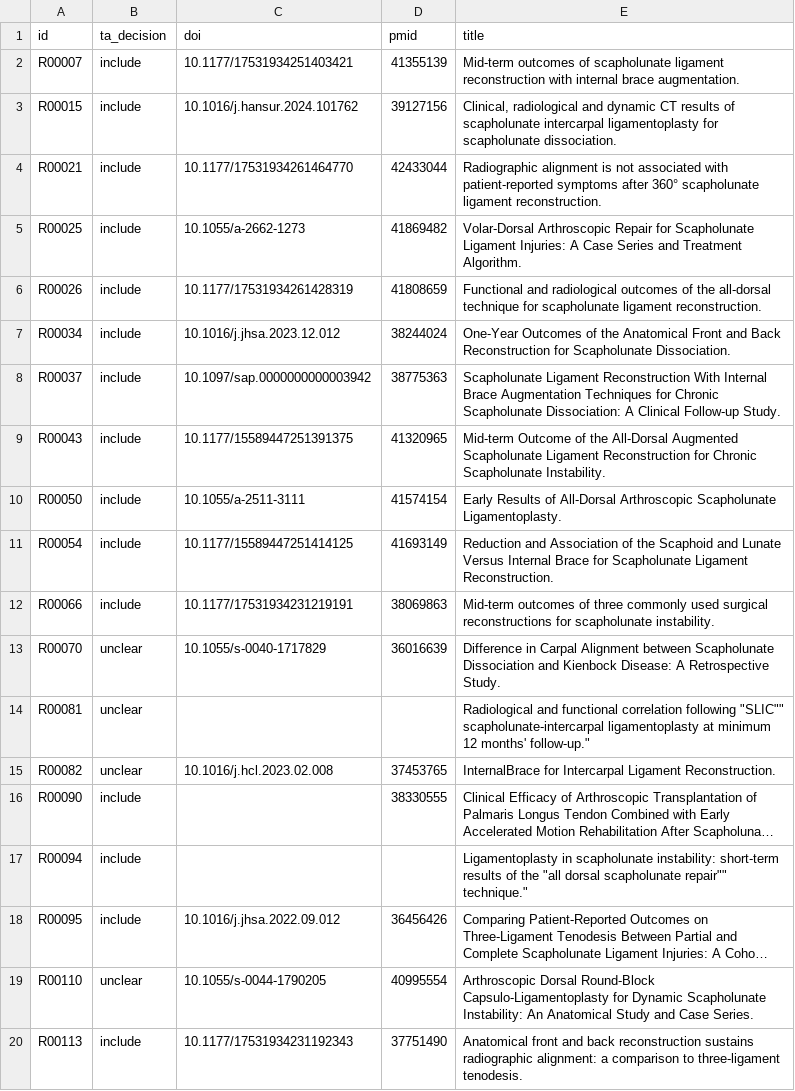
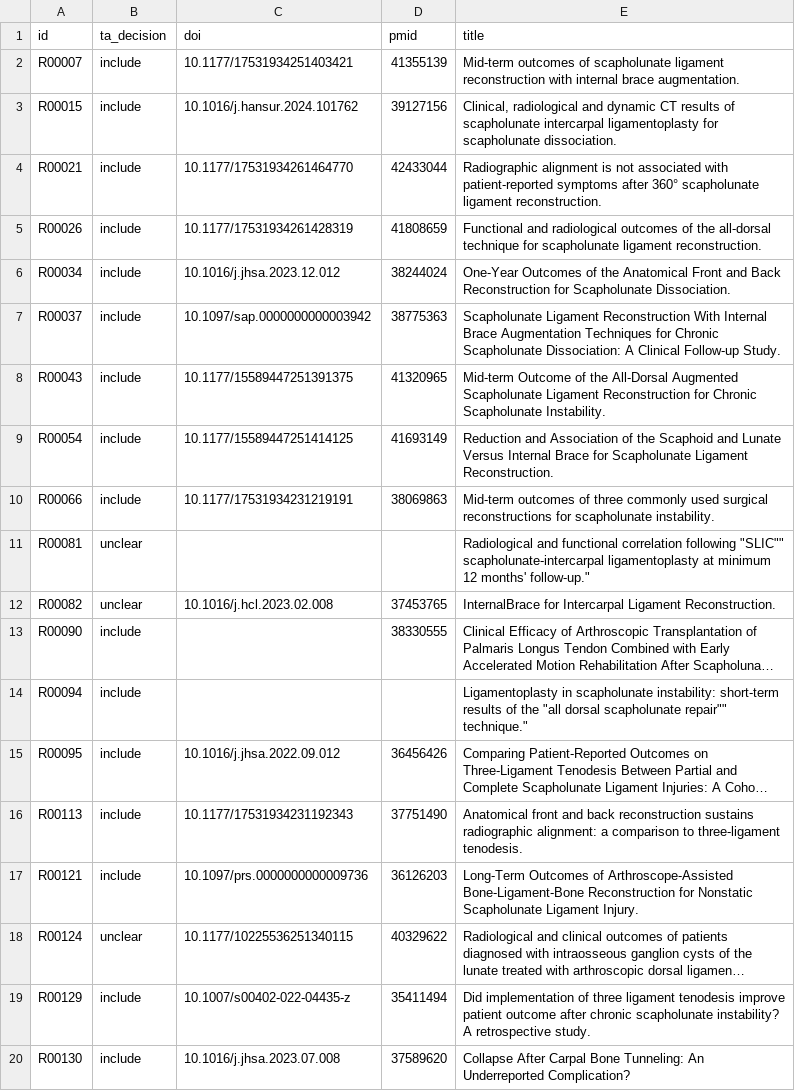
Before and after one commit to hora3008/academic-research-skills, a CSV file: tfe-ligamentoplastie-SL/etape1_recherche/phase2/tri/sr_work/ft_not_retrieved.csv, drawn as a sheet; only a part is shown; the shorter side is filled out with more unchanged rows; long unchanged cells end in …; the diff covers the shown part only; the diff names each change by its address in the sheet, - before the commit and + after, or states it on an @@ line.

```diff
--- a/tfe-ligamentoplastie-SL/etape1_recherche/phase2/tri/sr_work/ft_not_retrieved.csv
+++ b/tfe-ligamentoplastie-SL/etape1_recherche/phase2/tri/sr_work/ft_not_retrieved.csv
-row 5: R00025 | include | 10.1055/a-2662-1273 | 41869482 | Volar-Dorsal Arthroscopic Repair for Scapholunate Ligament Injuries: A Case Series and Treatment Algorithm.
-row 10: R00050 | include | 10.1055/a-2511-3111 | 41574154 | Early Results of All-Dorsal Arthroscopic Scapholunate Ligamentoplasty.
-row 13: R00070 | unclear | 10.1055/s-0040-1717829 | 36016639 | Difference in Carpal Alignment between Scapholunate Dissociation and Kienbock Disease: A Retrospective Study.
-row 19: R00110 | unclear | 10.1055/s-0044-1790205 | 40995554 | Arthroscopic Dorsal Round-Block Capsulo-Ligamentoplasty for Dynamic Scapholunate Instability: An Anatomical Study and Case Series.
```
Also changed, not shown: 13 removed rows elsewhere in this file, 30 other files.
